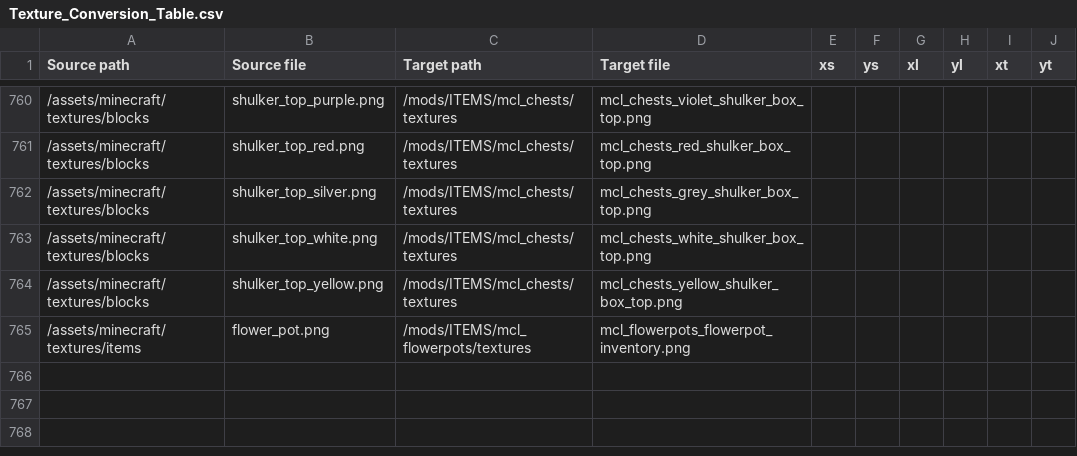
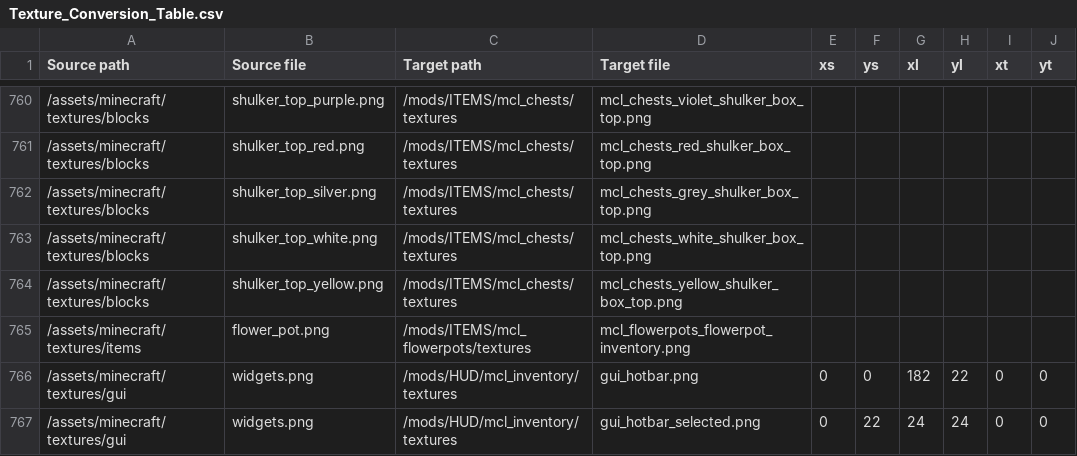
Before and after one commit to VoxeLibre/VoxeLibre, a CSV file: tools/Texture_Conversion_Table.csv, drawn as a sheet; only a part is shown, gaps mark what is left out; the diff names each change by its address in the sheet, - before the commit and + after, or states it on an @@ line.

Commit message:
Add hotbar to automatic texture conversion

```diff
--- a/tools/Texture_Conversion_Table.csv
+++ b/tools/Texture_Conversion_Table.csv
+row 766: /assets/minecraft/textures/gui | widgets.png | /mods/HUD/mcl_inventory/textures | gui_hotbar.png | 0 | 0 | 182 | 22 | 0 | 0
+row 767: /assets/minecraft/textures/gui | widgets.png | /mods/HUD/mcl_inventory/textures | gui_hotbar_selected.png | 0 | 22 | 24 | 24 | 0 | 0
```
